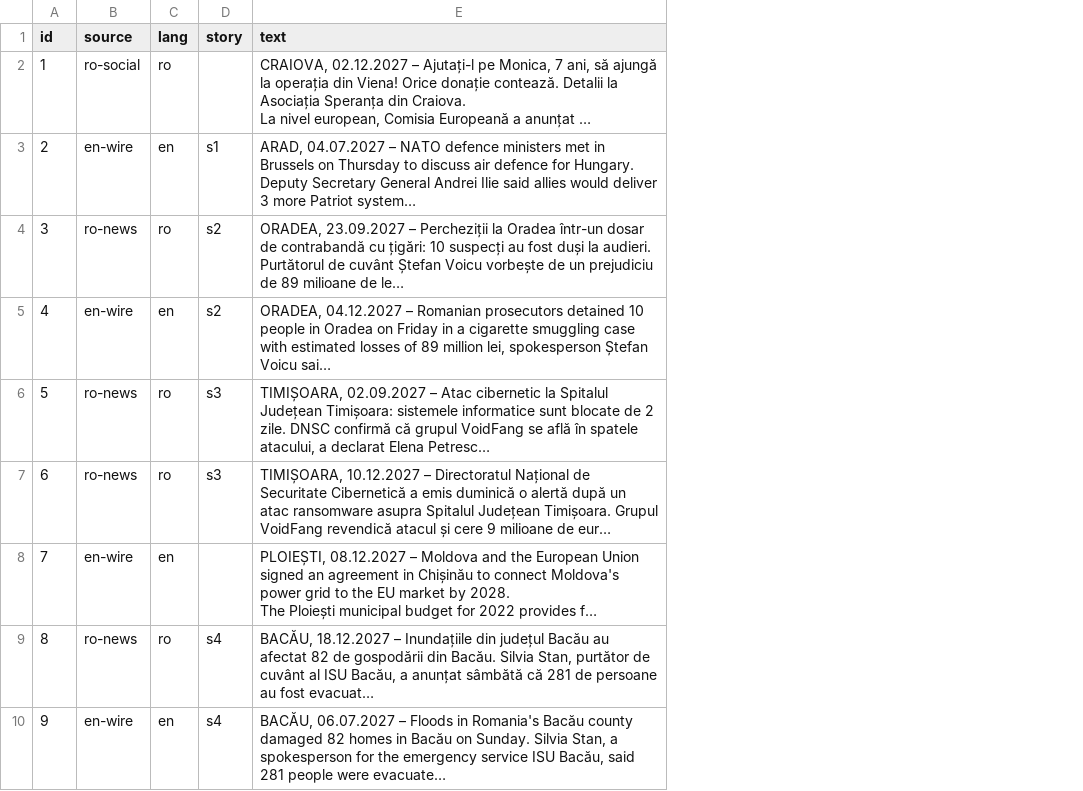
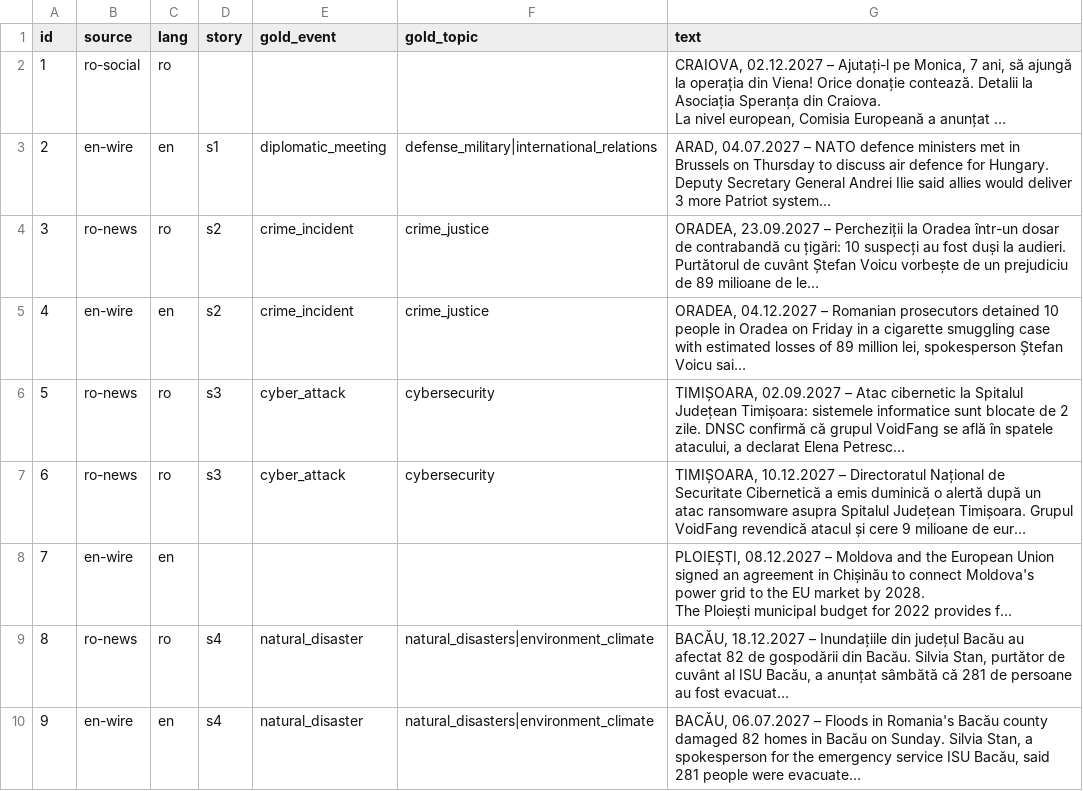
Before and after one commit to bogdancstrike/jev-pipeline-analysis, a CSV file: samples/sample-50.csv, drawn as a sheet; only a part is shown; long unchanged cells end in …; the diff names each change by its address in the sheet, - before the commit and + after, or states it on an @@ line.

```diff
--- a/samples/sample-50.csv
+++ b/samples/sample-50.csv
+column E (gold_event), rows 3-10: diplomatic_meeting | crime_incident | crime_incident | cyber_attack | cyber_attack |  | natural_disaster | natural_disaster
+column F (gold_topic), rows 3-10: defense_military|international_relations | crime_justice | crime_justice | cybersecurity | cybersecurity |  | natural_disasters|environment_climate | natural_disasters|environment_climate
```
Also changed, not shown: 28 other files.
